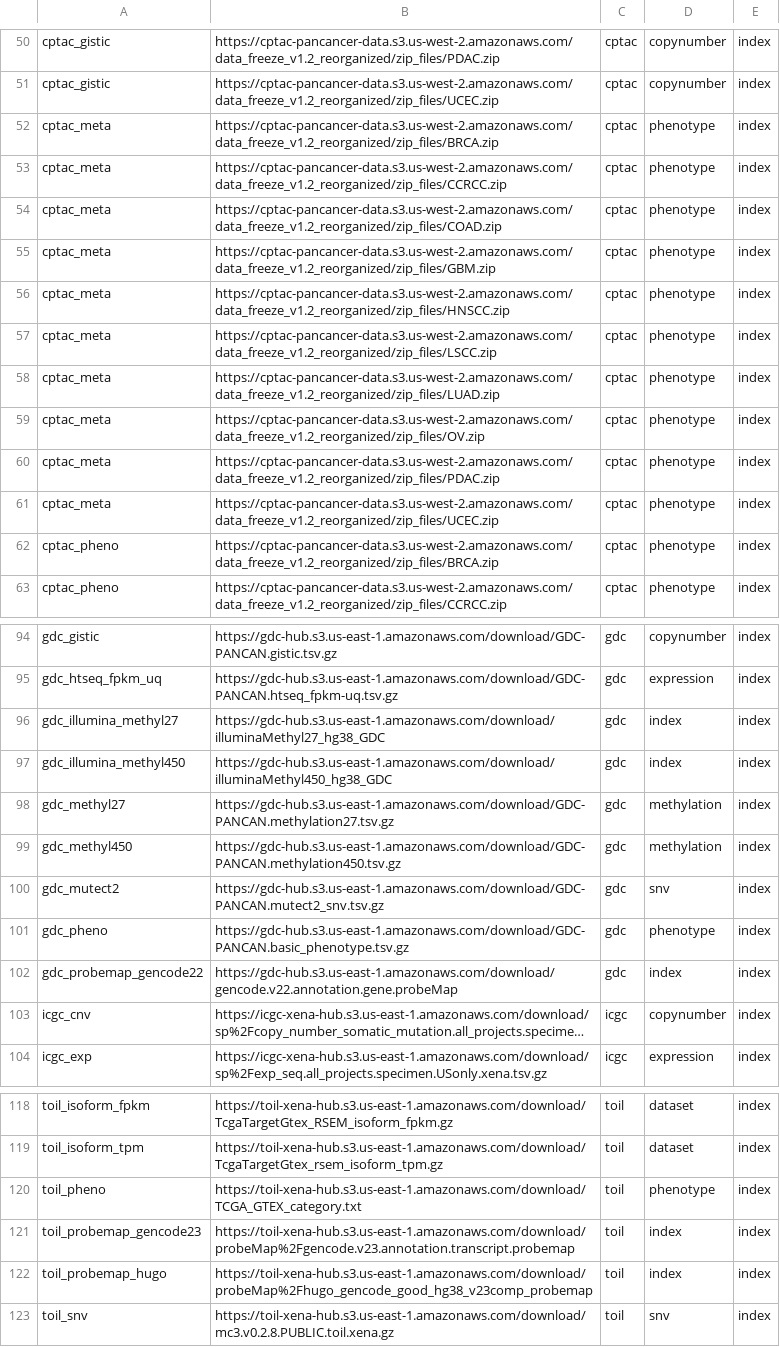
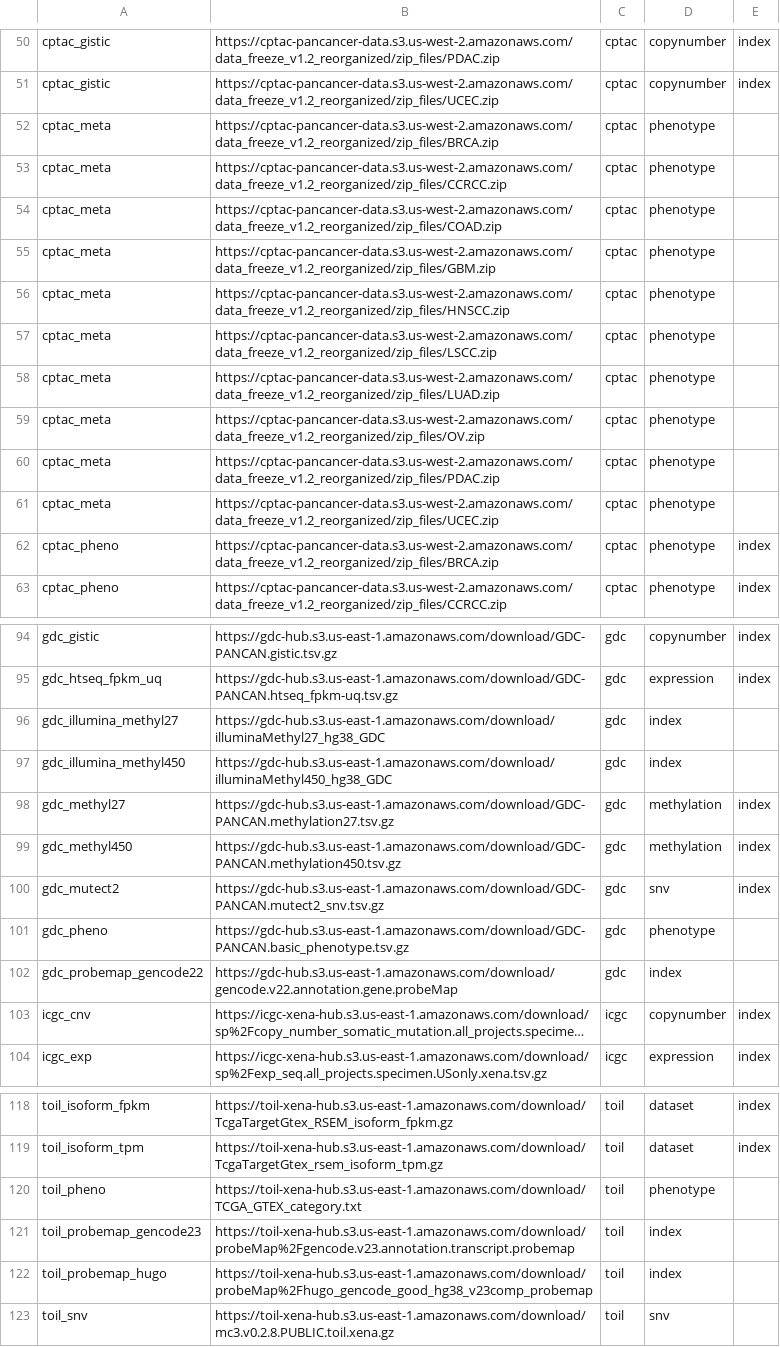
Before and after one commit to t-silvers/public_cancer_db, a CSV file: config/data.csv, drawn as a sheet; only a part is shown, gaps mark what is left out; long unchanged cells end in …; the diff names each change by its address in the sheet, - before the commit and + after, or states it on an @@ line.

```diff
--- a/config/data.csv
+++ b/config/data.csv
-E52:E61: index
+E52:E61: (empty)
-E96:E97: index
+E96:E97: (empty)
-E101:E102: index
+E101:E102: (empty)
-E120:E123: index
+E120:E123: (empty)
```
Also changed, not shown: 8 other files.
